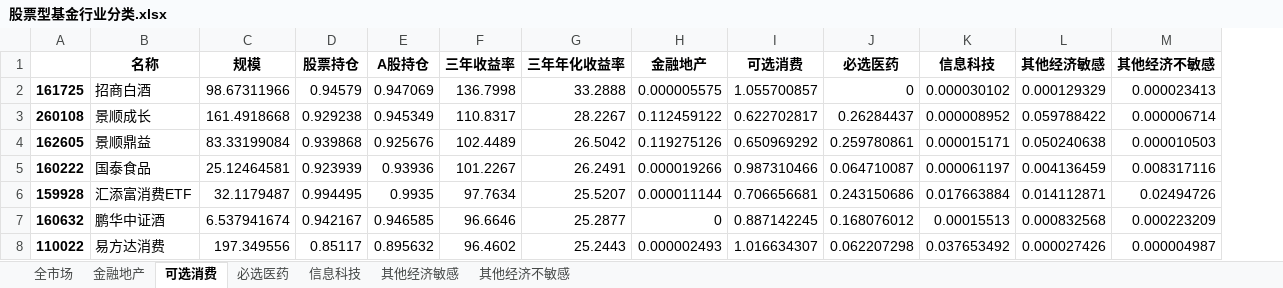
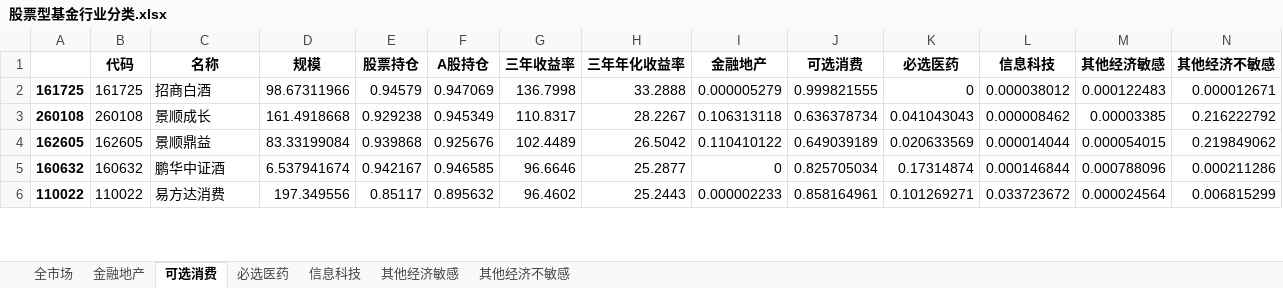
Before and after one commit to sharkwang/FOF-Manager, an Excel workbook: data/股票型基金行业分类.xlsx, sheet 可选消费, drawn as a sheet; only a part is shown; values as stored, in another font and other column widths than the file's, no borders; removed rows and columns are numbered as before the commit, all else as after; the diff covers the shown part only; the diff names each change by its address in the sheet, - before the commit and + after, or states it on an @@ line.

```diff
--- a/data/股票型基金行业分类.xlsx (sheet 可选消费)
+++ b/data/股票型基金行业分类.xlsx (sheet 可选消费)
+column B (代码), rows 2-6: 161725 | 260108 | 162605 | 160632 | 110022
-I2 (金融地产): 0.000005575
+I2 (金融地产): 0.000005279
-J2 (可选消费): 1.055700857
+J2 (可选消费): 0.999821555
-L2 (信息科技): 0.000030102
+L2 (信息科技): 0.000038012
-M2 (其他经济敏感): 0.000129329
+M2 (其他经济敏感): 0.000122483
-N2 (其他经济不敏感): 0.000023413
+N2 (其他经济不敏感): 0.000012671
-I3 (金融地产): 0.112459122
+I3 (金融地产): 0.106313118
-J3 (可选消费): 0.622702817
+J3 (可选消费): 0.636378734
-K3 (必选医药): 0.26284437
+K3 (必选医药): 0.041043043
-L3 (信息科技): 0.000008952
+L3 (信息科技): 0.000008462
-M3 (其他经济敏感): 0.059788422
+M3 (其他经济敏感): 0.00003385
-N3 (其他经济不敏感): 0.000006714
+N3 (其他经济不敏感): 0.216222792
-I4 (金融地产): 0.119275126
+I4 (金融地产): 0.110410122
-J4 (可选消费): 0.650969292
+J4 (可选消费): 0.649039189
-K4 (必选医药): 0.259780861
+K4 (必选医药): 0.020633569
-L4 (信息科技): 0.000015171
+L4 (信息科技): 0.000014044
-M4 (其他经济敏感): 0.050240638
+M4 (其他经济敏感): 0.000054015
-N4 (其他经济不敏感): 0.000010503
+N4 (其他经济不敏感): 0.219849062
-row 5: 160222 | 国泰食品 | 25.12464581 | 0.923939 | 0.93936 | 101.2267 | 26.2491 | 0.000019266 | 0.987310466 | 0.064710087 | 0.000061197 | 0.004136459 | 0.008317116
-row 6: 159928 | 汇添富消费ETF | 32.1179487 | 0.994495 | 0.9935 | 97.7634 | 25.5207 | 0.000011144 | 0.706656681 | 0.243150686 | 0.017663884 | 0.014112871 | 0.02494726
-J5 (可选消费): 0.887142245
+J5 (可选消费): 0.825705034
-K5 (必选医药): 0.168076012
+K5 (必选医药): 0.17314874
-L5 (信息科技): 0.00015513
+L5 (信息科技): 0.000146844
-M5 (其他经济敏感): 0.000832568
+M5 (其他经济敏感): 0.000788096
-N5 (其他经济不敏感): 0.000223209
+N5 (其他经济不敏感): 0.000211286
-I6 (金融地产): 0.000002493
+I6 (金融地产): 0.000002233
-J6 (可选消费): 1.016634307
+J6 (可选消费): 0.858164961
-K6 (必选医药): 0.062207298
+K6 (必选医药): 0.101269271
-L6 (信息科技): 0.037653492
+L6 (信息科技): 0.033723672
-M6 (其他经济敏感): 0.000027426
+M6 (其他经济敏感): 0.000024564
-N6 (其他经济不敏感): 0.000004987
+N6 (其他经济不敏感): 0.006815299
```
Also changed, not shown: 3 added rows, 22 removed rows and 112 edited cells elsewhere in this sheet, sheet 全市场, sheet 信息科技, sheet 必选医药, sheet 金融地产, sheet 其他经济敏感, sheet 其他经济不敏感, data/全部A股上市公司所属行业.xlsx, data/行业分类表.xlsx, 3 other files.
